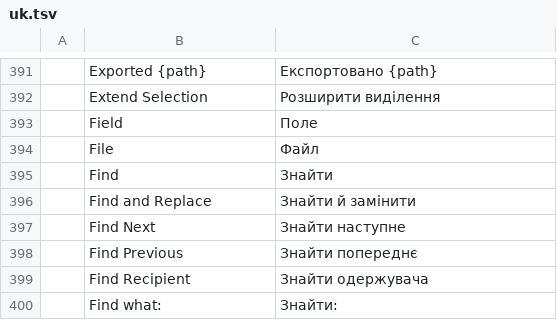
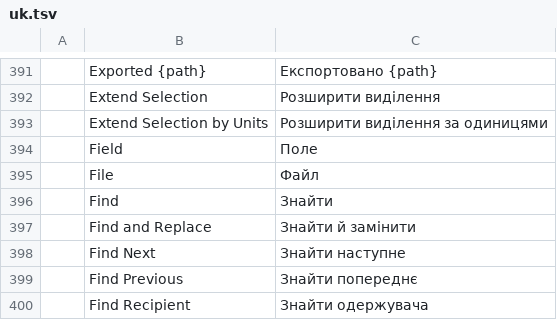
Before and after one commit to vyntaris/vdoc-old, a TSV file: crates/ui-egui/src/i18n/uk.tsv, drawn as a sheet; only a part is shown, gaps mark what is left out; the shorter side is filled out with more unchanged rows.

```diff
--- a/crates/ui-egui/src/i18n/uk.tsv
+++ b/crates/ui-egui/src/i18n/uk.tsv
@@ -392,2 +392,3 @@
 	Extend Selection	Розширити виділення
+	Extend Selection by Units	Розширити виділення за одиницями
 	Field	Поле
```
Also changed, not shown: crates/ui-egui/src/i18n/es.tsv, crates/ui-egui/src/i18n/ja.tsv, 13 other files.
